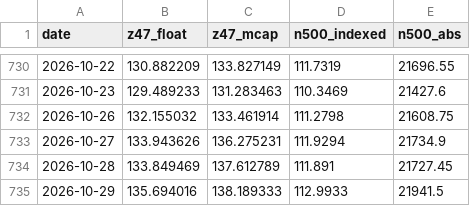
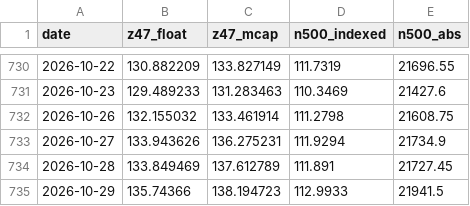
Before and after one commit to EverythingDesign/z47-index-feed, a CSV file: z47_history.csv, drawn as a sheet; only a part is shown, gaps mark what is left out.

```diff
--- a/z47_history.csv
+++ b/z47_history.csv
@@ -734,2 +734,2 @@ date,z47_float,z47_mcap,n500_indexed,n500_abs
 2026-10-28,133.849469,137.612789,111.891,21727.45
-2026-10-29,135.694016,138.189333,112.9933,21941.5
+2026-10-29,135.74366,138.194723,112.9933,21941.5
```
Also changed, not shown: 1 other file.
